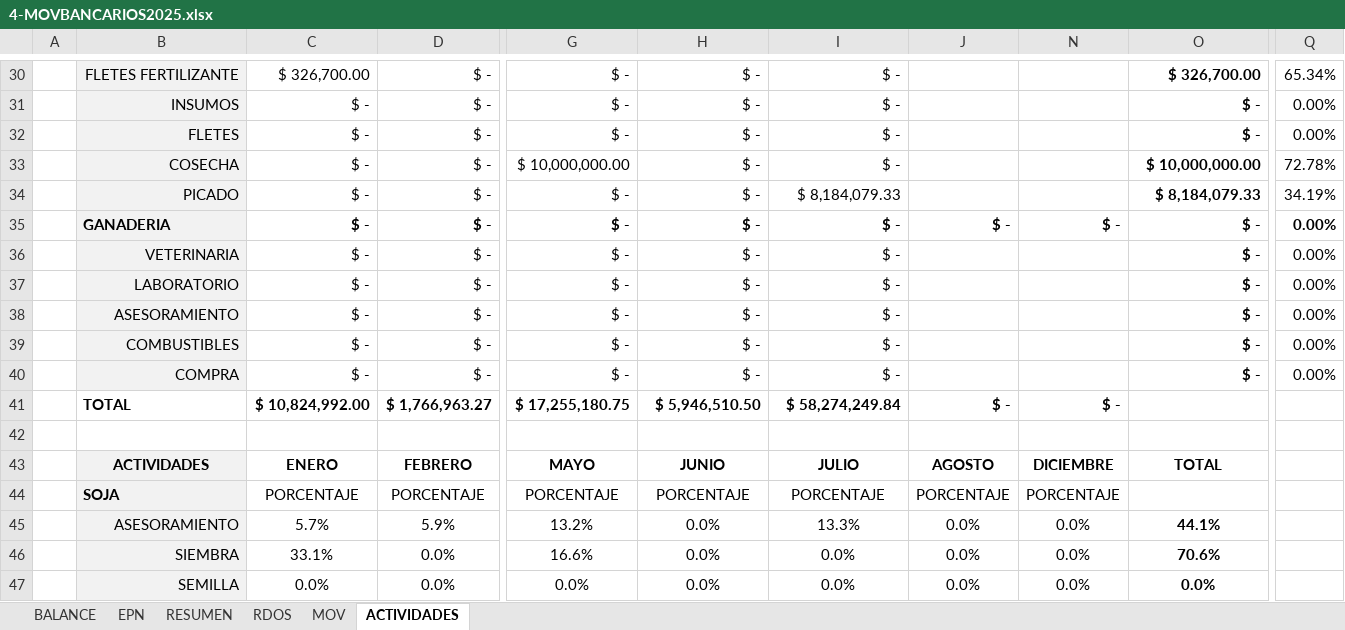
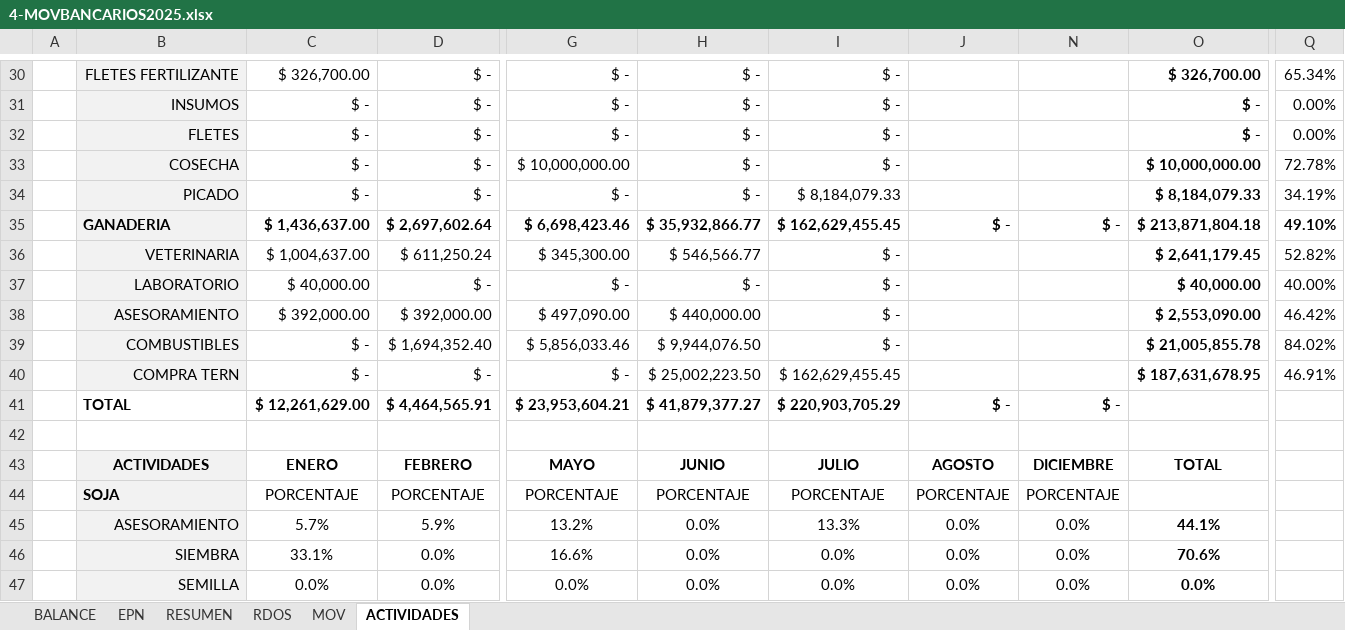
Before and after one commit to kevin92-sys/GyE2025, an Excel workbook: 4-MOVBANCARIOS2025.xlsx, sheet ACTIVIDADES, drawn as a sheet; only a part is shown, gaps mark what is left out; values as stored, in another font and other column widths than the file's, no borders; charts and pictures and conditional formats and table styles not drawn; removed rows and columns are numbered as before the commit, all else as after; rows hold the shown columns only; the diff names each change by its address in the sheet, - before the commit and + after, or states it on an @@ line.

```diff
--- a/4-MOVBANCARIOS2025.xlsx (sheet ACTIVIDADES)
+++ b/4-MOVBANCARIOS2025.xlsx (sheet ACTIVIDADES)
-row 35:  | GANADERIA | $ - | $ - | $ - | $ - | $ - | $ - | $ - | $ - | 0.00%
-row 36:  | VETERINARIA | $ - | $ - | $ - | $ - | $ - |  |  | $ - | 0.00%
+row 35:  | GANADERIA | $ 1,436,637.00 | $ 2,697,602.64 | $ 6,698,423.46 | $ 35,932,866.77 | $ 162,629,455.45 | $ - | $ - | $ 213,871,804.18 | 49.10%
+row 36:  | VETERINARIA | $ 1,004,637.00 | $ 611,250.24 | $ 345,300.00 | $ 546,566.77 | $ - |  |  | $ 2,641,179.45 | 52.82%
-C37: $ -
+C37: $ 40,000.00
-O37: $ -
+O37: $ 40,000.00
-Q37: 0.00%
+Q37: 40.00%
-row 38:  | ASESORAMIENTO | $ - | $ - | $ - | $ - | $ - |  |  | $ - | 0.00%
-row 39:  | COMBUSTIBLES | $ - | $ - | $ - | $ - | $ - |  |  | $ - | 0.00%
+row 38:  | ASESORAMIENTO | $ 392,000.00 | $ 392,000.00 | $ 497,090.00 | $ 440,000.00 | $ - |  |  | $ 2,553,090.00 | 46.42%
+row 39:  | COMBUSTIBLES | $ - | $ 1,694,352.40 | $ 5,856,033.46 | $ 9,944,076.50 | $ - |  |  | $ 21,005,855.78 | 84.02%
-B40: COMPRA
+B40: COMPRA TERN
-H40: $ -
+H40: $ 25,002,223.50
-I40: $ -
+I40: $ 162,629,455.45
-O40: $ -
+O40: $ 187,631,678.95
-Q40: 0.00%
+Q40: 46.91%
-row 41:  | TOTAL | $ 10,824,992.00 | $ 1,766,963.27 | $ 17,255,180.75 | $ 5,946,510.50 | $ 58,274,249.84 | $ - | $ -
+row 41:  | TOTAL | $ 12,261,629.00 | $ 4,464,565.91 | $ 23,953,604.21 | $ 41,879,377.27 | $ 220,903,705.29 | $ - | $ -
```
Also changed, not shown: sheet MOV, sheet RESUMEN, sheet RDOS, sheet EPN, sheet BALANCE, formulas that keep their value, hidden cells, charts or pictures, 5 other files.
